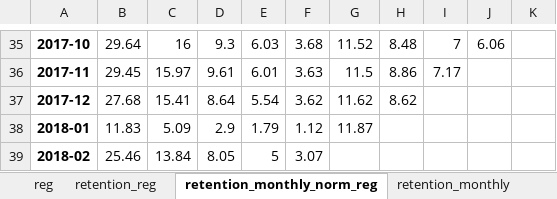
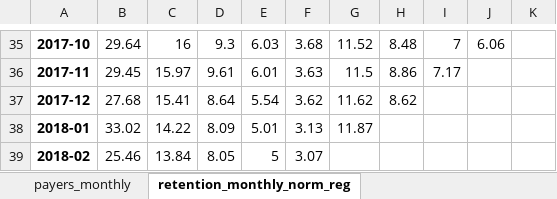
Before and after one commit to finegrip/TopfaceAnalytics, an Excel workbook: cohort analysis correct/out/cohort_analysis_correct_notref_st.xlsx, sheet retention_monthly_norm_reg, drawn as a sheet; only a part is shown, gaps mark what is left out; values as stored, in another font and other column widths than the file's, no borders; the diff names each change by its address in the sheet, - before the commit and + after, or states it on an @@ line.

```diff
--- a/cohort analysis correct/out/cohort_analysis_correct_notref_st.xlsx (sheet retention_monthly_norm_reg)
+++ b/cohort analysis correct/out/cohort_analysis_correct_notref_st.xlsx (sheet retention_monthly_norm_reg)
-sheet tab: reg
-B38: 11.83
+B38: 33.02
-C38: 5.09
+C38: 14.22
-D38: 2.9
+D38: 8.09
-E38: 1.79
+E38: 5.01
-F38: 1.12
+F38: 3.13
```
Also changed, not shown: sheet payers_monthly_norm_mau, sheet payments_monthly_norm_mau, sheet payers_cumsum_monthly_norm_reg, sheet payers_monthly_norm_reg, sheet retention_reg, other sheet tabs, cohort analysis correct/out/cohort_analysis_correct_notref_android.xlsx, cohort analysis correct/out/cohort_analysis_correct_notref_ios.xlsx, 38 other files.
